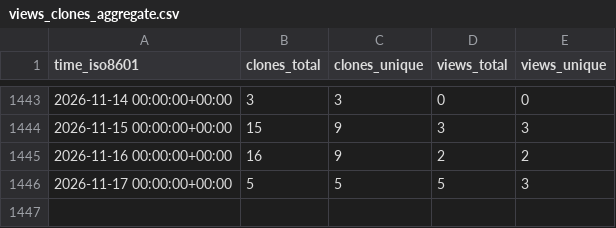
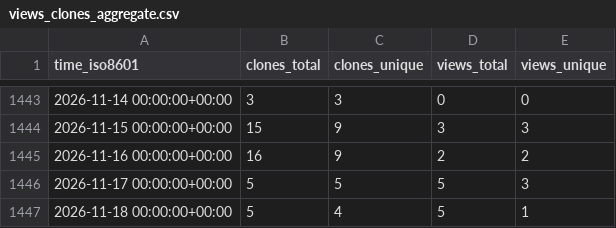
Before and after one commit to Ricardokevins/Kevinpro-NLP-demo, a CSV file: Ricardokevins/Kevinpro-NLP-demo/ghrs-data/views_clones_aggregate.csv, drawn as a sheet; only a part is shown, gaps mark what is left out.

```diff
--- a/Ricardokevins/Kevinpro-NLP-demo/ghrs-data/views_clones_aggregate.csv
+++ b/Ricardokevins/Kevinpro-NLP-demo/ghrs-data/views_clones_aggregate.csv
@@ -1446 +1446,2 @@ time_iso8601,clones_total,clones_unique,views_total,views_unique
 2026-11-17 00:00:00+00:00,5,5,5,3
+2026-11-18 00:00:00+00:00,5,4,5,1
```
Also changed, not shown: 1 other file.
